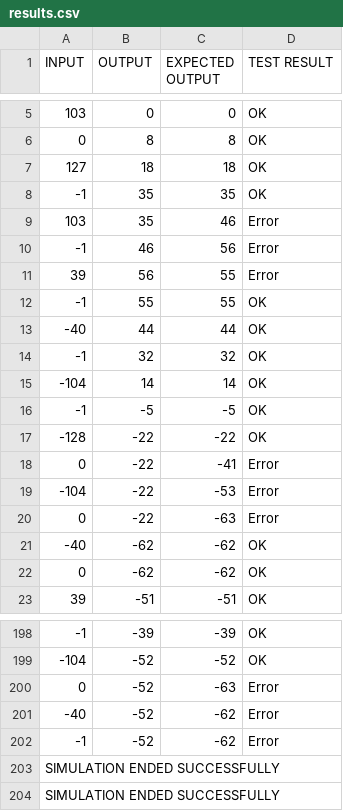
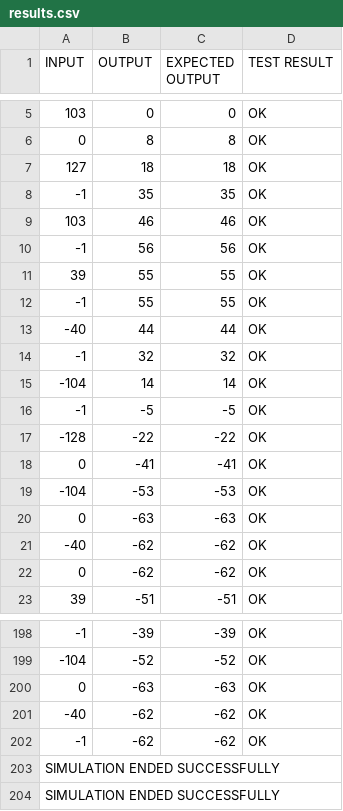
Before and after one commit to isa037/lab1, a CSV file: VHDL/sim/results.csv, drawn as a sheet; only a part is shown, gaps mark what is left out.

```diff
--- a/VHDL/sim/results.csv
+++ b/VHDL/sim/results.csv
@@ -8,5 +8,5 @@ INPUT, OUTPUT, EXPECTED OUTPUT, TEST RESULT
 -1,35,35,OK
-103,35,46,Error
--1,46,56,Error
-39,56,55,Error
+103,46,46,OK
+-1,56,56,OK
+39,55,55,OK
 -1,55,55,OK
@@ -17,5 +17,5 @@ INPUT, OUTPUT, EXPECTED OUTPUT, TEST RESULT
 -128,-22,-22,OK
-0,-22,-41,Error
--104,-22,-53,Error
-0,-22,-63,Error
+0,-41,-41,OK
+-104,-53,-53,OK
+0,-63,-63,OK
 -40,-62,-62,OK
@@ -199,5 +199,5 @@ INPUT, OUTPUT, EXPECTED OUTPUT, TEST RESULT
 -104,-52,-52,OK
-0,-52,-63,Error
--40,-52,-62,Error
--1,-52,-62,Error
+0,-63,-63,OK
+-40,-62,-62,OK
+-1,-62,-62,OK
 SIMULATION ENDED SUCCESSFULLY
```
Also changed, not shown: 3 other files.
